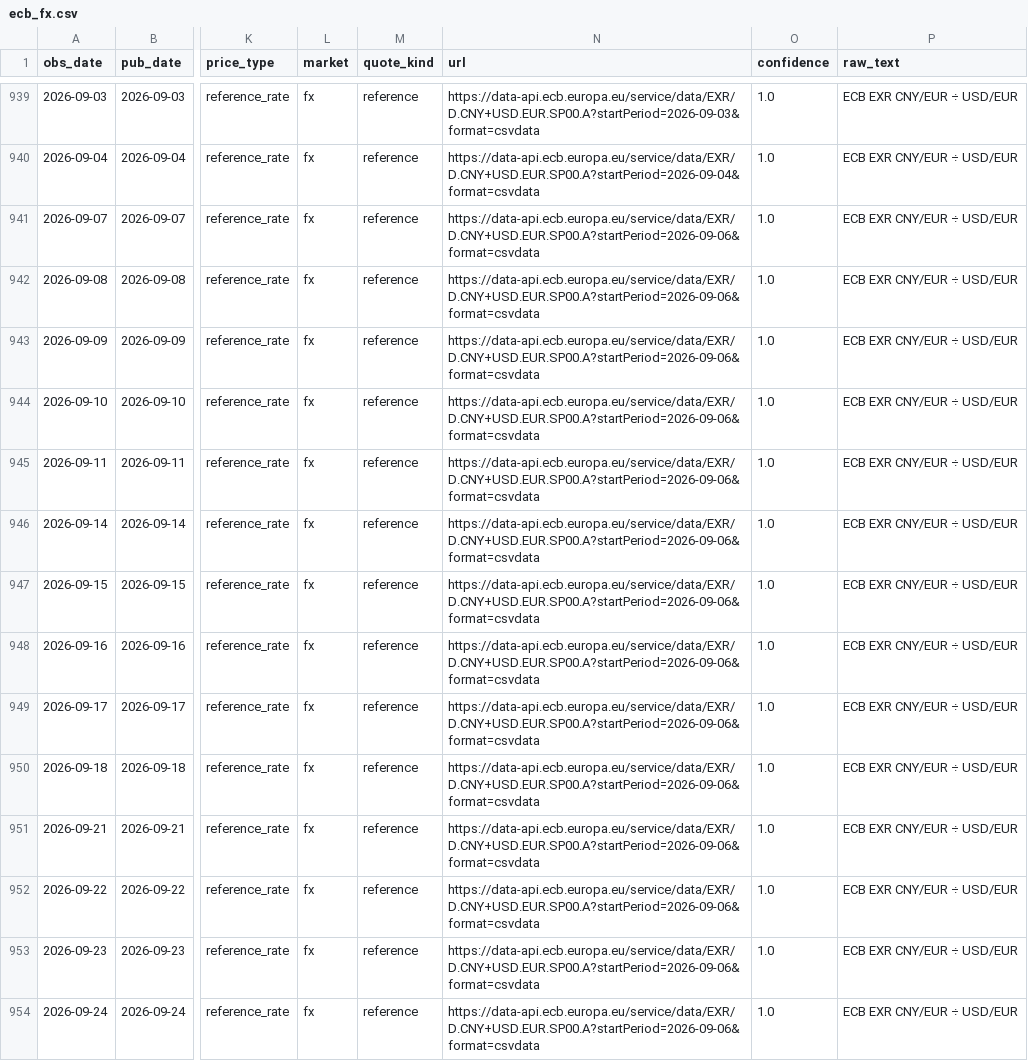
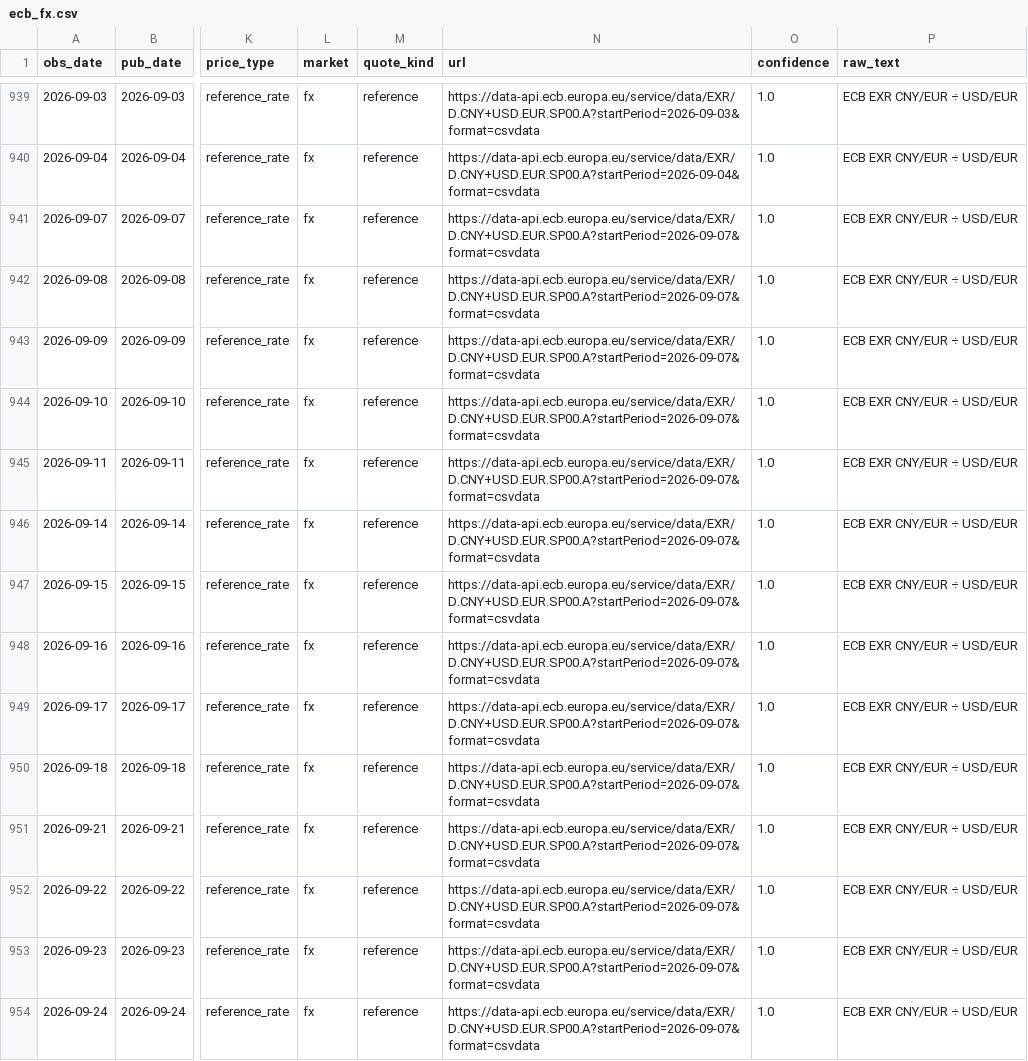
Before and after one commit to arhamsaraogi-star/chemical, a CSV file: data/observations/ecb_fx.csv, drawn as a sheet; only a part is shown, gaps mark what is left out; the diff covers the shown part only; the diff names each change by its address in the sheet, - before the commit and + after, or states it on an @@ line.

```diff
--- a/data/observations/ecb_fx.csv
+++ b/data/observations/ecb_fx.csv
-N941:N954 (url): https://data-api.ecb.europa.eu/service/data/EXR/D.CNY+USD.EUR.SP00.A?startPeriod=2026-09-06&format=csvdata
+N941:N954 (url): https://data-api.ecb.europa.eu/service/data/EXR/D.CNY+USD.EUR.SP00.A?startPeriod=2026-09-07&format=csvdata
```
Also changed, not shown: 16 edited cells elsewhere in this file, 4 other files.
